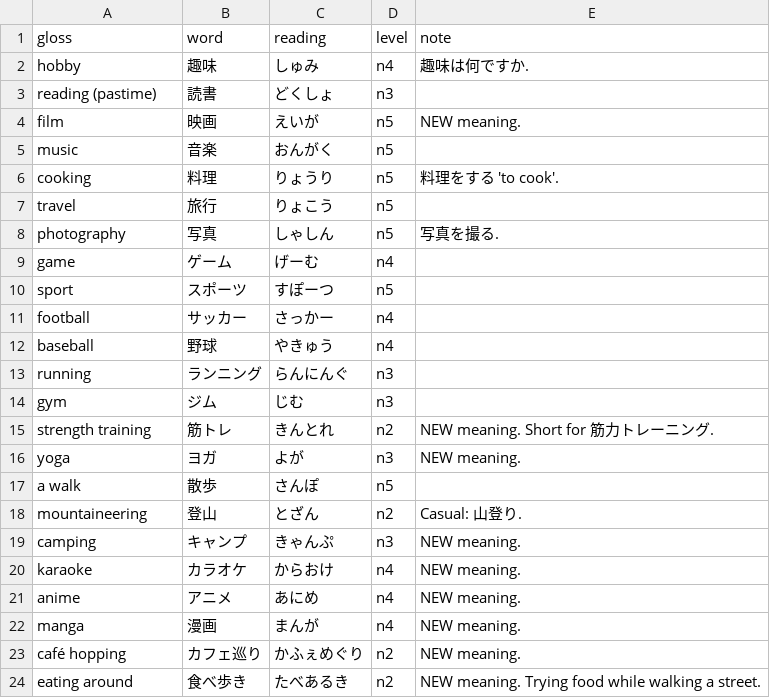
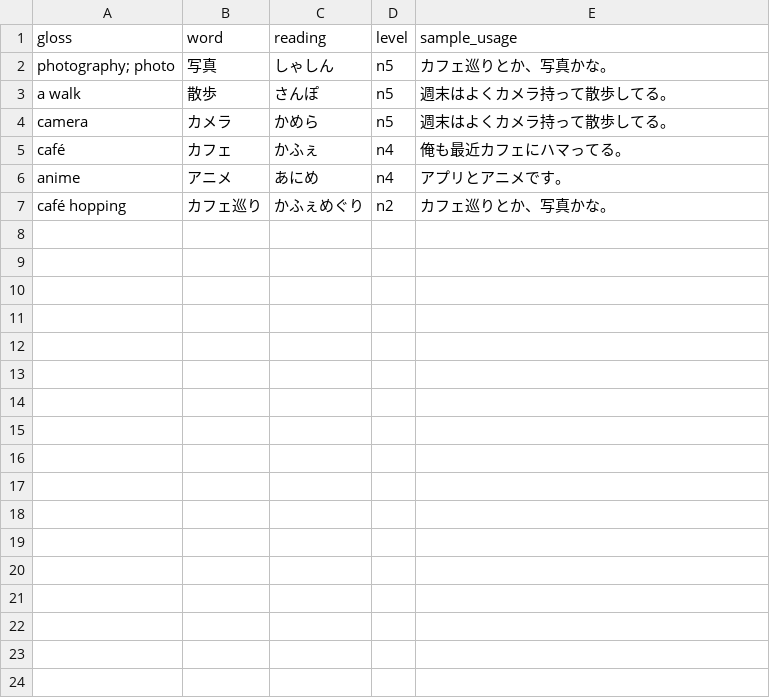
Before and after one commit to ifkarsyah/mitori, a CSV file: vocab/jp/by-activity/1-meeting-new-friend/noun/hobby.csv, drawn as a sheet.

```diff
--- a/vocab/jp/by-activity/1-meeting-new-friend/noun/hobby.csv
+++ b/vocab/jp/by-activity/1-meeting-new-friend/noun/hobby.csv
@@ -1,24 +1,7 @@
-gloss,word,reading,level,note
-hobby,趣味,しゅみ,n4,趣味は何ですか.
-reading (pastime),読書,どくしょ,n3,
-film,映画,えいが,n5,NEW meaning.
-music,音楽,おんがく,n5,
-cooking,料理,りょうり,n5,料理をする 'to cook'.
-travel,旅行,りょこう,n5,
-photography,写真,しゃしん,n5,写真を撮る.
-game,ゲーム,げーむ,n4,
-sport,スポーツ,すぽーつ,n5,
-football,サッカー,さっかー,n4,
-baseball,野球,やきゅう,n4,
-running,ランニング,らんにんぐ,n3,
-gym,ジム,じむ,n3,
-strength training,筋トレ,きんとれ,n2,NEW meaning. Short for 筋力トレーニング.
-yoga,ヨガ,よが,n3,NEW meaning.
-a walk,散歩,さんぽ,n5,
-mountaineering,登山,とざん,n2,Casual: 山登り.
-camping,キャンプ,きゃんぷ,n3,NEW meaning.
-karaoke,カラオケ,からおけ,n4,NEW meaning.
-anime,アニメ,あにめ,n4,NEW meaning.
-manga,漫画,まんが,n4,NEW meaning.
-café hopping,カフェ巡り,かふぇめぐり,n2,NEW meaning.
-eating around,食べ歩き,たべあるき,n2,NEW meaning. Trying food while walking a street.
+gloss,word,reading,level,sample_usage
+photography; photo,写真,しゃしん,n5,カフェ巡りとか、写真かな。
+a walk,散歩,さんぽ,n5,週末はよくカメラ持って散歩してる。
+camera,カメラ,かめら,n5,週末はよくカメラ持って散歩してる。
+café,カフェ,かふぇ,n4,俺も最近カフェにハマってる。
+anime,アニメ,あにめ,n4,アプリとアニメです。
+café hopping,カフェ巡り,かふぇめぐり,n2,カフェ巡りとか、写真かな。
```
Also changed, not shown: vocab/jp/by-activity/1-meeting-new-friend/noun/profession.csv, 10 other files.
